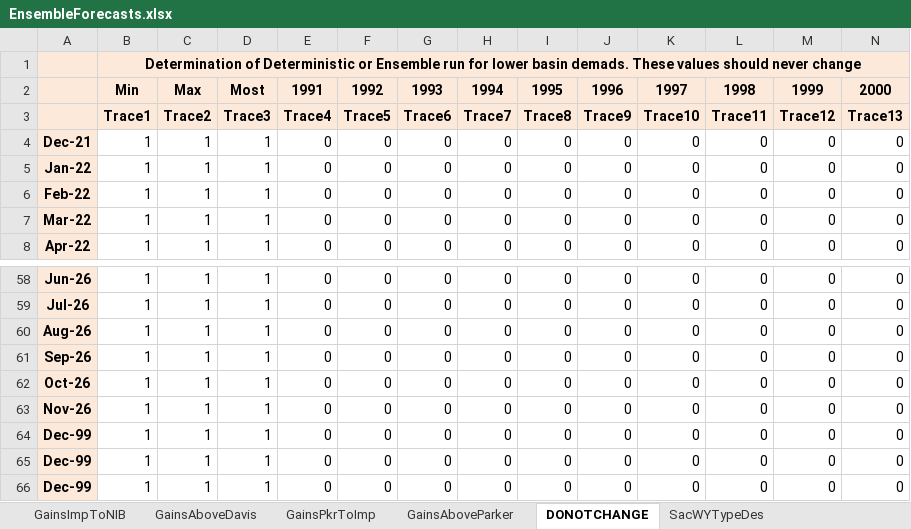
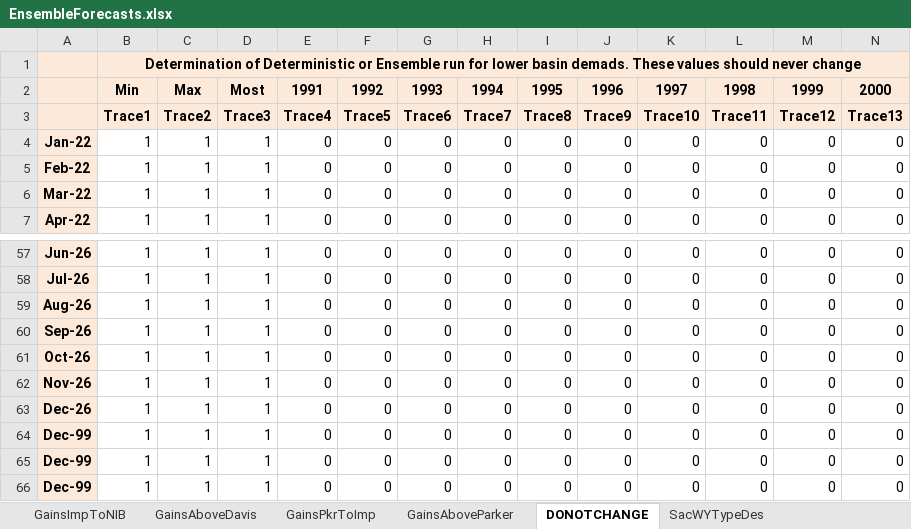
Before and after one commit to tschilb252/crmms, an Excel workbook: Inflow Forecasts/EnsembleForecasts.xlsx, sheet DONOTCHANGE, drawn as a sheet; only a part is shown, gaps mark what is left out; values as stored, in another font and other column widths than the file's, no borders; 19 other sheets too large or unreadable and not compared; removed rows and columns are numbered as before the commit, all else as after; rows hold the shown columns only; the diff names each change by its address in the sheet, - before the commit and + after, or states it on an @@ line.

Commit message:
Updated CBRFC ensemble forecast files to for the January 2022 CRMMS ESP run

```diff
--- a/Inflow Forecasts/EnsembleForecasts.xlsx (sheet DONOTCHANGE)
+++ b/Inflow Forecasts/EnsembleForecasts.xlsx (sheet DONOTCHANGE)
-row 4: Dec-21 | 1 | 1 | 1 | 0 | 0 | 0 | 0 | 0 | 0 | 0 | 0 | 0 | 0
+row 63: Dec-26 | 1 | 1 | 1 | 0 | 0 | 0 | 0 | 0 | 0 | 0 | 0 | 0 | 0
```
Also changed, not shown: sheet SacWYTypeDes, formulas that keep their value, 13 other files.
